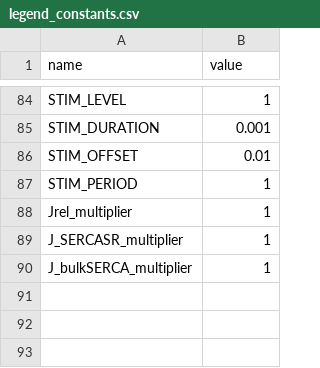
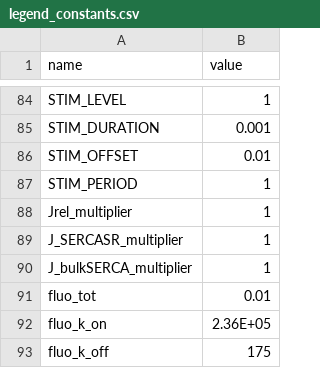
Before and after one commit to humanphysiologylab/models_ctypes, a CSV file: src/model_ctypes/_koivumaki/legend_constants.csv, drawn as a sheet; only a part is shown, gaps mark what is left out; the diff names each change by its address in the sheet, - before the commit and + after, or states it on an @@ line.

Commit message:
fluo-3 koivumaki

```diff
--- a/src/model_ctypes/_koivumaki/legend_constants.csv
+++ b/src/model_ctypes/_koivumaki/legend_constants.csv
+row 91: fluo_tot | 0.01
+row 92: fluo_k_on | 2.36E+05
+row 93: fluo_k_off | 175
```
Also changed, not shown: src/model_ctypes/_koivumaki/legend_states.csv, 2 other files.
